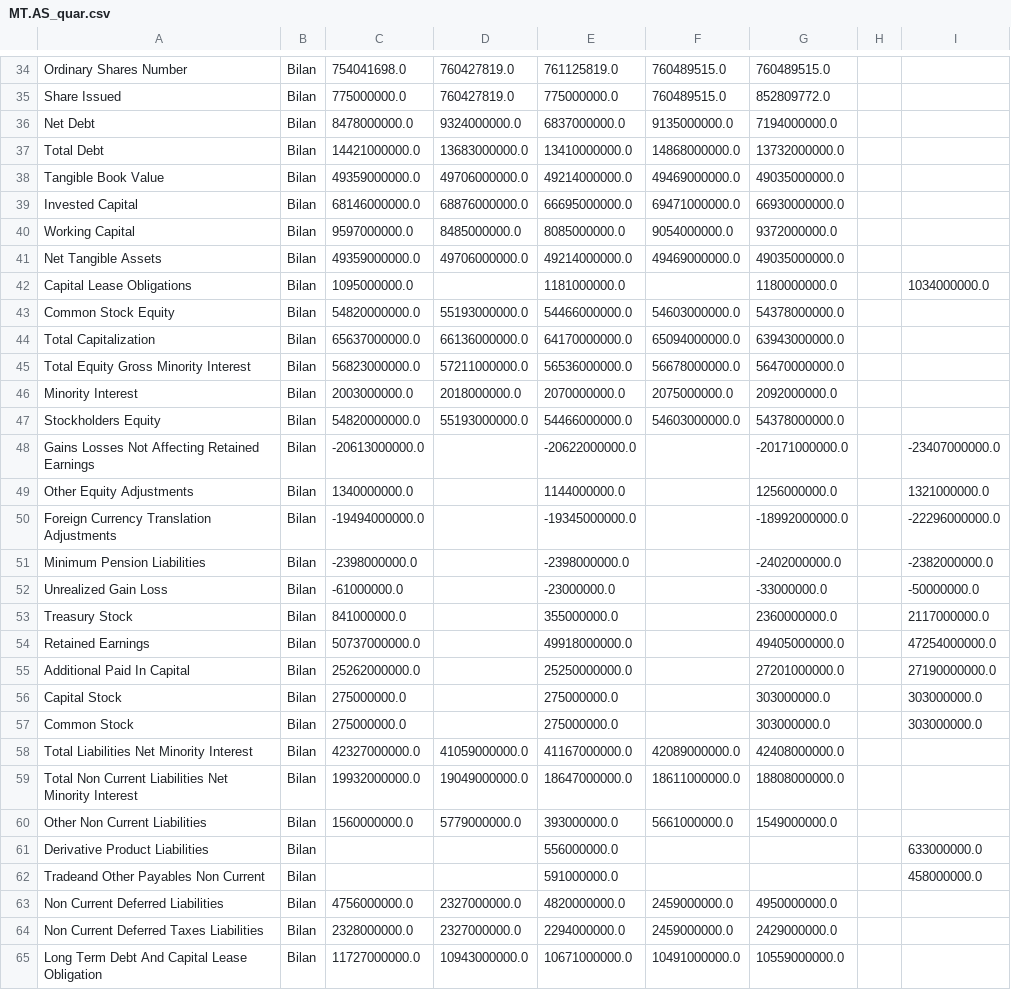
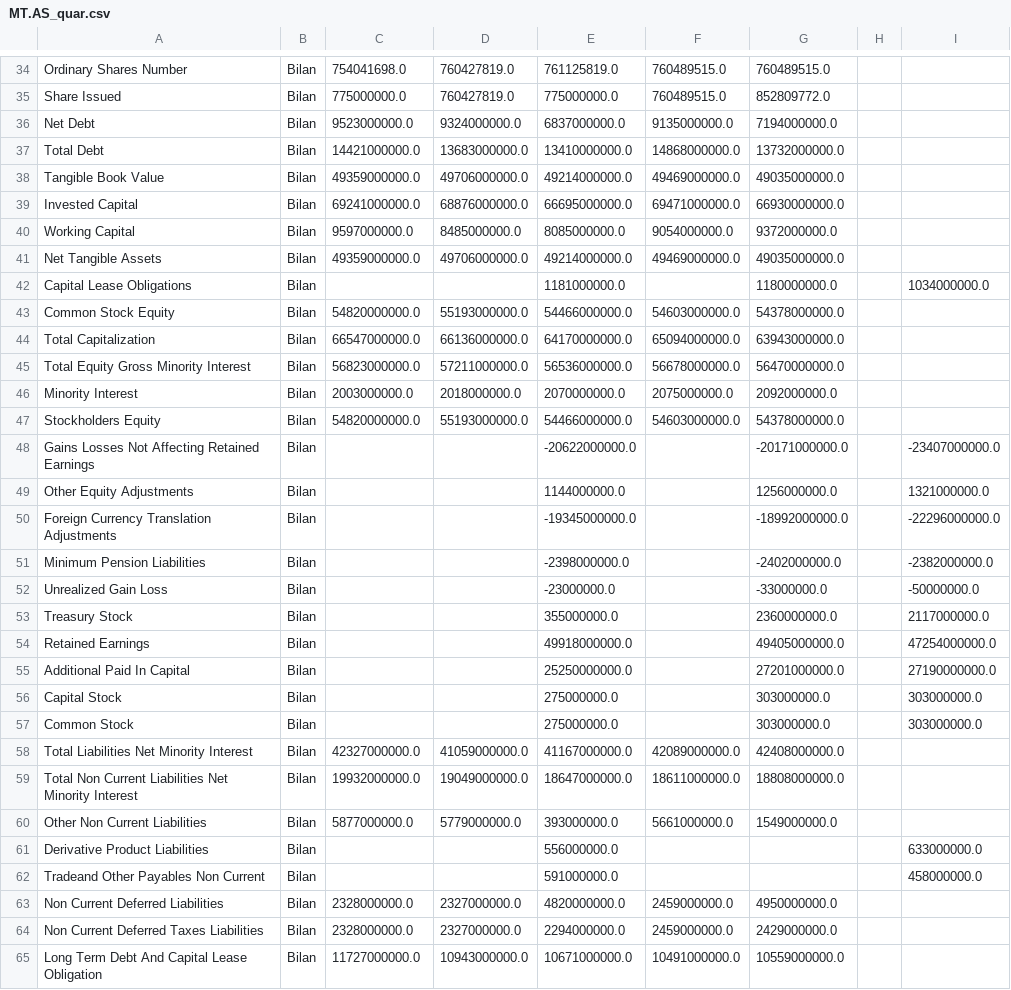
Before and after one commit to thomashossen/cgp-optimizer, a CSV file: historique/MT.AS_quar.csv, drawn as a sheet; only a part is shown, gaps mark what is left out; the diff covers the shown part only.

```diff
--- a/historique/MT.AS_quar.csv
+++ b/historique/MT.AS_quar.csv
@@ -35,11 +35,11 @@ Ordinary Shares Number,Bilan,754041698.0,760427819.0,761125819.0,760489515.0,760
 Share Issued,Bilan,775000000.0,760427819.0,775000000.0,760489515.0,852809772.0,,
-Net Debt,Bilan,8478000000.0,9324000000.0,6837000000.0,9135000000.0,7194000000.0,,
+Net Debt,Bilan,9523000000.0,9324000000.0,6837000000.0,9135000000.0,7194000000.0,,
 Total Debt,Bilan,14421000000.0,13683000000.0,13410000000.0,14868000000.0,13732000000.0,,
 Tangible Book Value,Bilan,49359000000.0,49706000000.0,49214000000.0,49469000000.0,49035000000.0,,
-Invested Capital,Bilan,68146000000.0,68876000000.0,66695000000.0,69471000000.0,66930000000.0,,
+Invested Capital,Bilan,69241000000.0,68876000000.0,66695000000.0,69471000000.0,66930000000.0,,
 Working Capital,Bilan,9597000000.0,8485000000.0,8085000000.0,9054000000.0,9372000000.0,,
 Net Tangible Assets,Bilan,49359000000.0,49706000000.0,49214000000.0,49469000000.0,49035000000.0,,
-Capital Lease Obligations,Bilan,1095000000.0,,1181000000.0,,1180000000.0,,1034000000.0
+Capital Lease Obligations,Bilan,,,1181000000.0,,1180000000.0,,1034000000.0
 Common Stock Equity,Bilan,54820000000.0,55193000000.0,54466000000.0,54603000000.0,54378000000.0,,
-Total Capitalization,Bilan,65637000000.0,66136000000.0,64170000000.0,65094000000.0,63943000000.0,,
+Total Capitalization,Bilan,66547000000.0,66136000000.0,64170000000.0,65094000000.0,63943000000.0,,
 Total Equity Gross Minority Interest,Bilan,56823000000.0,57211000000.0,56536000000.0,56678000000.0,56470000000.0,,
@@ -47,18 +47,18 @@ Minority Interest,Bilan,2003000000.0,2018000000.0,2070000000.0,2075000000.0,2092
 Stockholders Equity,Bilan,54820000000.0,55193000000.0,54466000000.0,54603000000.0,54378000000.0,,
-Gains Losses Not Affecting Retained Earnings,Bilan,-20613000000.0,,-20622000000.0,,-20171000000.0,,-23407000000.0
-Other Equity Adjustments,Bilan,1340000000.0,,1144000000.0,,1256000000.0,,1321000000.0
-Foreign Currency Translation Adjustments,Bilan,-19494000000.0,,-19345000000.0,,-18992000000.0,,-22296000000.0
-Minimum Pension Liabilities,Bilan,-2398000000.0,,-2398000000.0,,-2402000000.0,,-2382000000.0
-Unrealized Gain Loss,Bilan,-61000000.0,,-23000000.0,,-33000000.0,,-50000000.0
-Treasury Stock,Bilan,841000000.0,,355000000.0,,2360000000.0,,2117000000.0
-Retained Earnings,Bilan,50737000000.0,,49918000000.0,,49405000000.0,,47254000000.0
-Additional Paid In Capital,Bilan,25262000000.0,,25250000000.0,,27201000000.0,,27190000000.0
-Capital Stock,Bilan,275000000.0,,275000000.0,,303000000.0,,303000000.0
-Common Stock,Bilan,275000000.0,,275000000.0,,303000000.0,,303000000.0
+Gains Losses Not Affecting Retained Earnings,Bilan,,,-20622000000.0,,-20171000000.0,,-23407000000.0
+Other Equity Adjustments,Bilan,,,1144000000.0,,1256000000.0,,1321000000.0
+Foreign Currency Translation Adjustments,Bilan,,,-19345000000.0,,-18992000000.0,,-22296000000.0
+Minimum Pension Liabilities,Bilan,,,-2398000000.0,,-2402000000.0,,-2382000000.0
+Unrealized Gain Loss,Bilan,,,-23000000.0,,-33000000.0,,-50000000.0
+Treasury Stock,Bilan,,,355000000.0,,2360000000.0,,2117000000.0
+Retained Earnings,Bilan,,,49918000000.0,,49405000000.0,,47254000000.0
+Additional Paid In Capital,Bilan,,,25250000000.0,,27201000000.0,,27190000000.0
+Capital Stock,Bilan,,,275000000.0,,303000000.0,,303000000.0
+Common Stock,Bilan,,,275000000.0,,303000000.0,,303000000.0
 Total Liabilities Net Minority Interest,Bilan,42327000000.0,41059000000.0,41167000000.0,42089000000.0,42408000000.0,,
 Total Non Current Liabilities Net Minority Interest,Bilan,19932000000.0,19049000000.0,18647000000.0,18611000000.0,18808000000.0,,
-Other Non Current Liabilities,Bilan,1560000000.0,5779000000.0,393000000.0,5661000000.0,1549000000.0,,
+Other Non Current Liabilities,Bilan,5877000000.0,5779000000.0,393000000.0,5661000000.0,1549000000.0,,
 Derivative Product Liabilities,Bilan,,,556000000.0,,,,633000000.0
 Tradeand Other Payables Non Current,Bilan,,,591000000.0,,,,458000000.0
-Non Current Deferred Liabilities,Bilan,4756000000.0,2327000000.0,4820000000.0,2459000000.0,4950000000.0,,
+Non Current Deferred Liabilities,Bilan,2328000000.0,2327000000.0,4820000000.0,2459000000.0,4950000000.0,,
 Non Current Deferred Taxes Liabilities,Bilan,2328000000.0,2327000000.0,2294000000.0,2459000000.0,2429000000.0,,
```
Also changed, not shown: 41 edited cells elsewhere in this file, historique/CS.PA_cours.csv, historique/EN.PA_cours.csv, 45 other files.
